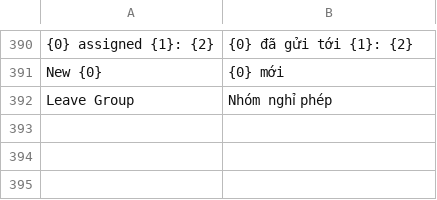
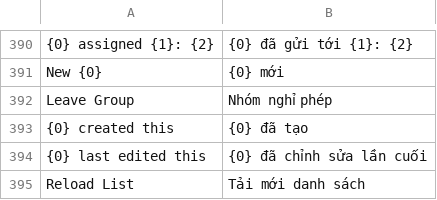
Before and after one commit to HieuTrung15/snd, a CSV file: vinatex/translations/vi.csv, drawn as a sheet; only a part is shown, gaps mark what is left out; the diff names each change by its address in the sheet, - before the commit and + after, or states it on an @@ line.

Commit message:
update bản dịch

```diff
--- a/vinatex/translations/vi.csv
+++ b/vinatex/translations/vi.csv
+row 393: {0} created this | {0} đã tạo
+row 394: {0} last edited this | {0} đã chỉnh sửa lần cuối
+row 395: Reload List | Tải mới danh sách
```
